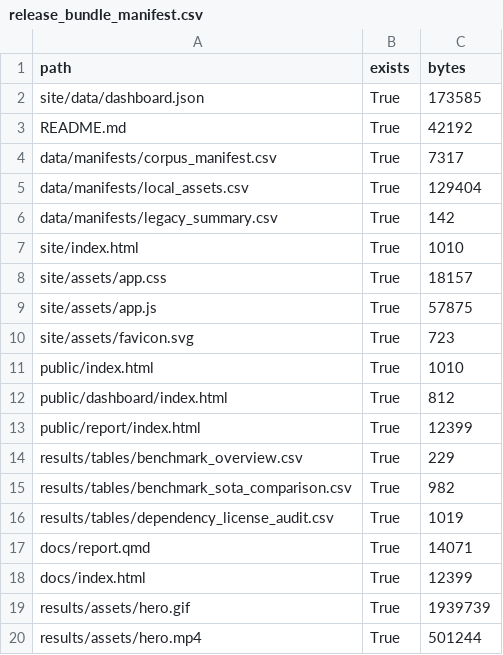
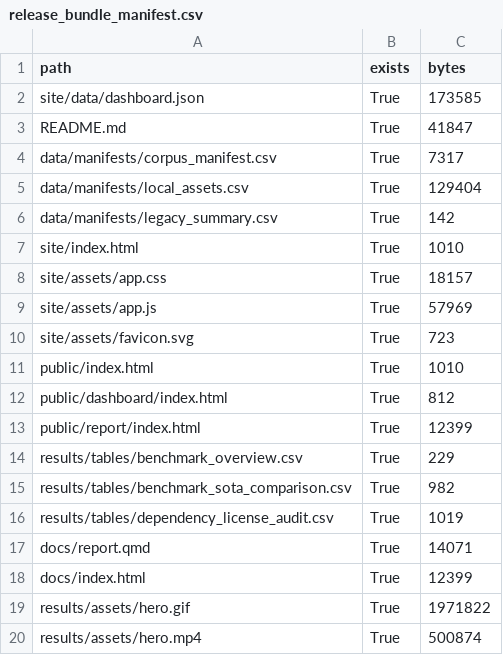
Before and after one commit to bozliu/aarhus-childrens-literature-toolkit, a CSV file: results/tables/release_bundle_manifest.csv, drawn as a sheet.

```diff
--- a/results/tables/release_bundle_manifest.csv
+++ b/results/tables/release_bundle_manifest.csv
@@ -2,3 +2,3 @@ path,exists,bytes
 site/data/dashboard.json,True,173585
-README.md,True,42192
+README.md,True,41847
 data/manifests/corpus_manifest.csv,True,7317
@@ -8,3 +8,3 @@ site/index.html,True,1010
 site/assets/app.css,True,18157
-site/assets/app.js,True,57875
+site/assets/app.js,True,57969
 site/assets/favicon.svg,True,723
@@ -18,3 +18,3 @@ docs/report.qmd,True,14071
 docs/index.html,True,12399
-results/assets/hero.gif,True,1939739
-results/assets/hero.mp4,True,501244
+results/assets/hero.gif,True,1971822
+results/assets/hero.mp4,True,500874
```
Also changed, not shown: public/results/tables/release_bundle_manifest.csv, 36 other files.
